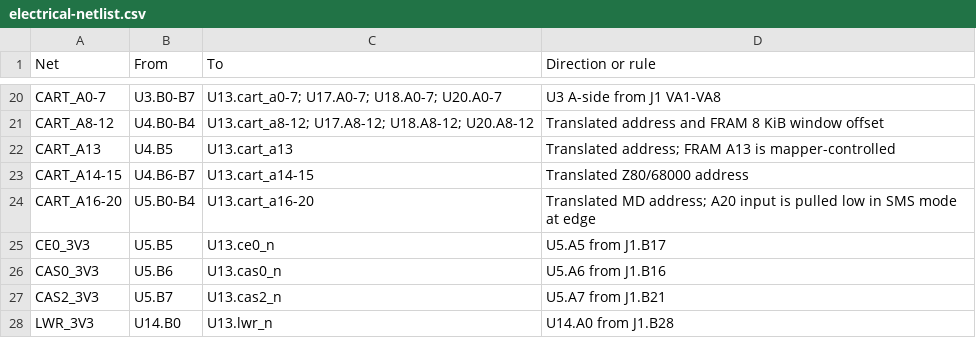
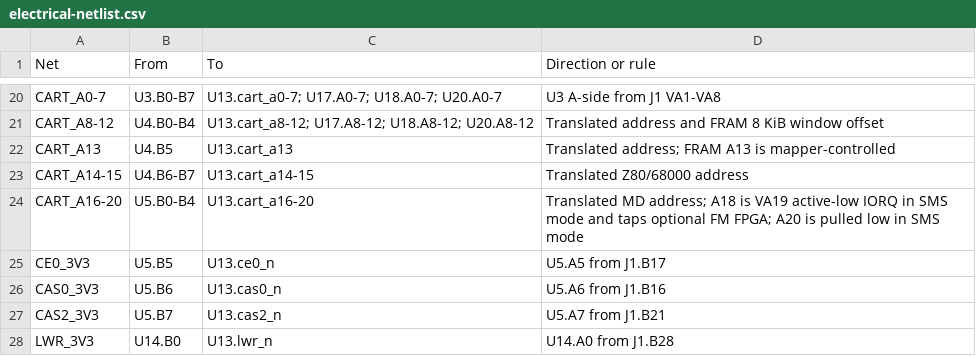
Before and after one commit to Matrixite/MatrixDrive, a CSV file: MatrixDrive_Dual_System_Cart_RevB/hardware/electrical-netlist.csv, drawn as a sheet; only a part is shown, gaps mark what is left out.

```diff
--- a/MatrixDrive_Dual_System_Cart_RevB/hardware/electrical-netlist.csv
+++ b/MatrixDrive_Dual_System_Cart_RevB/hardware/electrical-netlist.csv
@@ -23,3 +23,3 @@ CART_A13,U4.B5,U13.cart_a13,Translated address; FRAM A13 is mapper-controlled
 CART_A14-15,U4.B6-B7,U13.cart_a14-15,Translated Z80/68000 address
-CART_A16-20,U5.B0-B4,U13.cart_a16-20,Translated MD address; A20 input is pulled low in SMS mode at edge
+CART_A16-20,U5.B0-B4,U13.cart_a16-20,Translated MD address; A18 is VA19 active-low IORQ in SMS mode and taps optional FM FPGA; A20 is pulled low in SMS mode
 CE0_3V3,U5.B5,U13.ce0_n,U5.A5 from J1.B17
```
Also changed, not shown: MatrixDrive_Dual_System_Cart_RevB/hardware/connector-pinout.csv, 35 other files.
